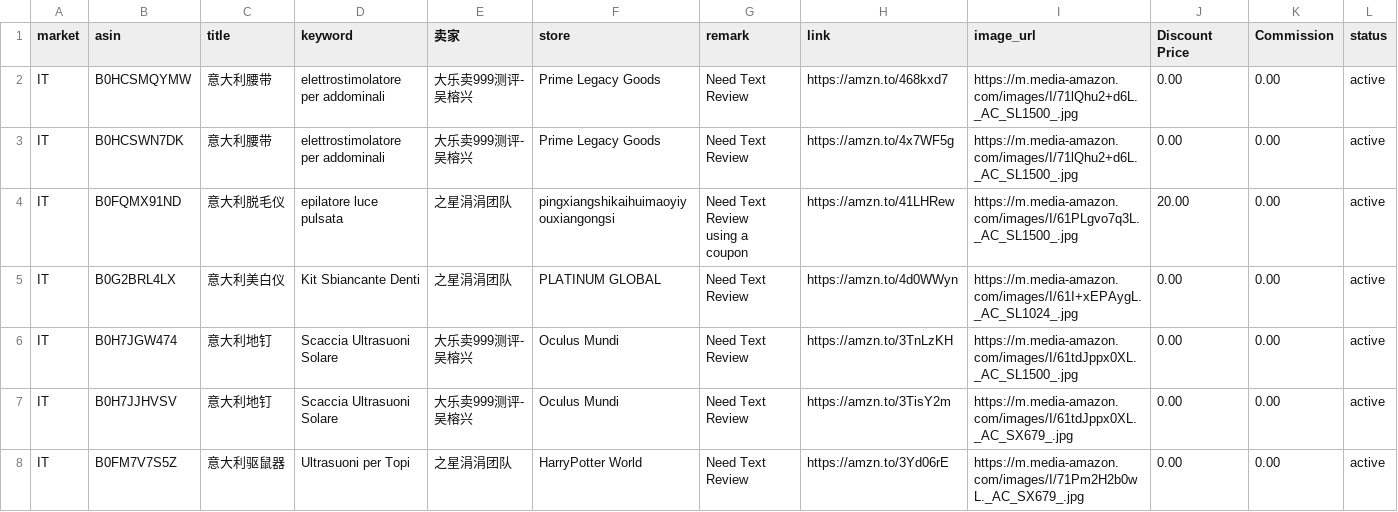
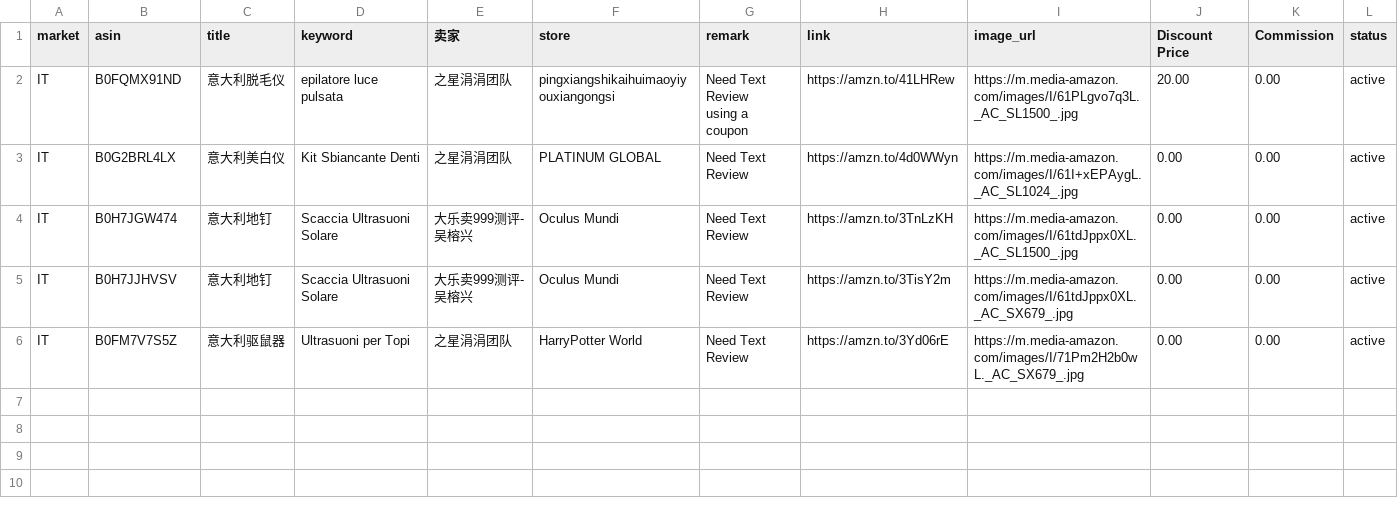
Before and after one commit to dalemy-1/us, a CSV file: it.csv, drawn as a sheet; the diff names each change by its address in the sheet, - before the commit and + after, or states it on an @@ line.

```diff
--- a/it.csv
+++ b/it.csv
-row 2: IT | B0HCSMQYMW | 意大利腰带 | elettrostimolatore per addominali | 大乐卖999测评-吴榕兴 | Prime Legacy Goods | Need Text Review | https://amzn.to/468kxd7 | https://m.media-amazon.com/images/I/71lQhu2+d6L._AC_SL1500_.jpg | 0.00 | 0.00 | active
-row 3: IT | B0HCSWN7DK | 意大利腰带 | elettrostimolatore per addominali | 大乐卖999测评-吴榕兴 | Prime Legacy Goods | Need Text Review | https://amzn.to/4x7WF5g | https://m.media-amazon.com/images/I/71lQhu2+d6L._AC_SL1500_.jpg | 0.00 | 0.00 | active
```
Also changed, not shown: de.csv, uk.csv, 1 other file.
